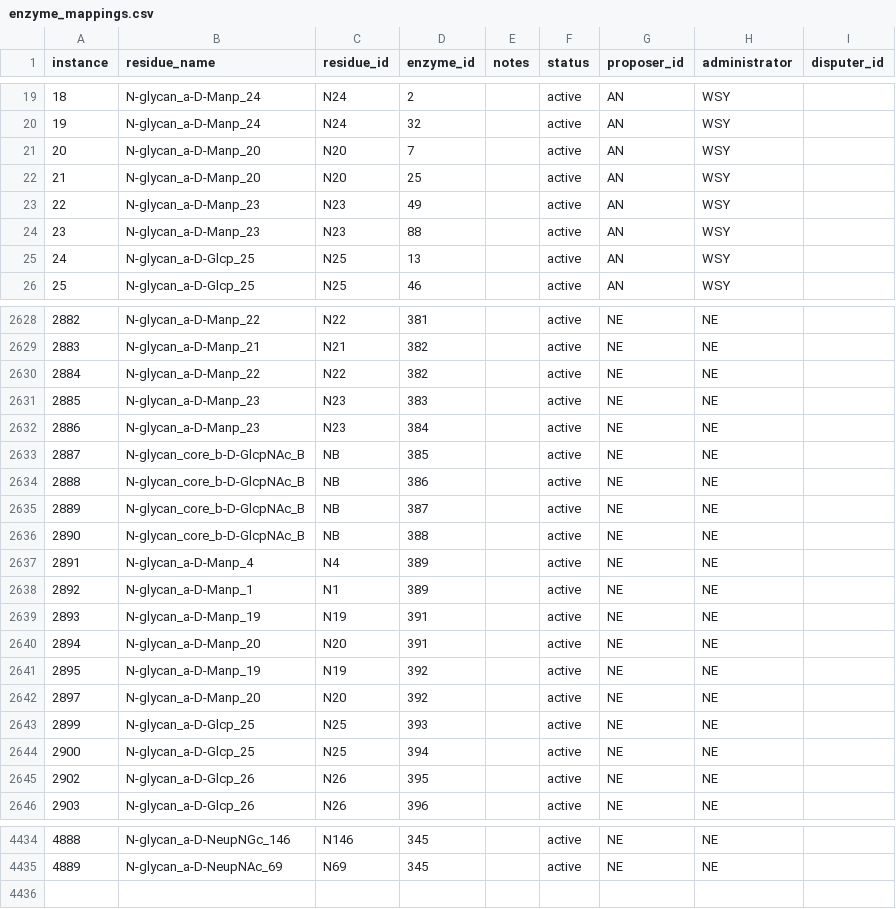
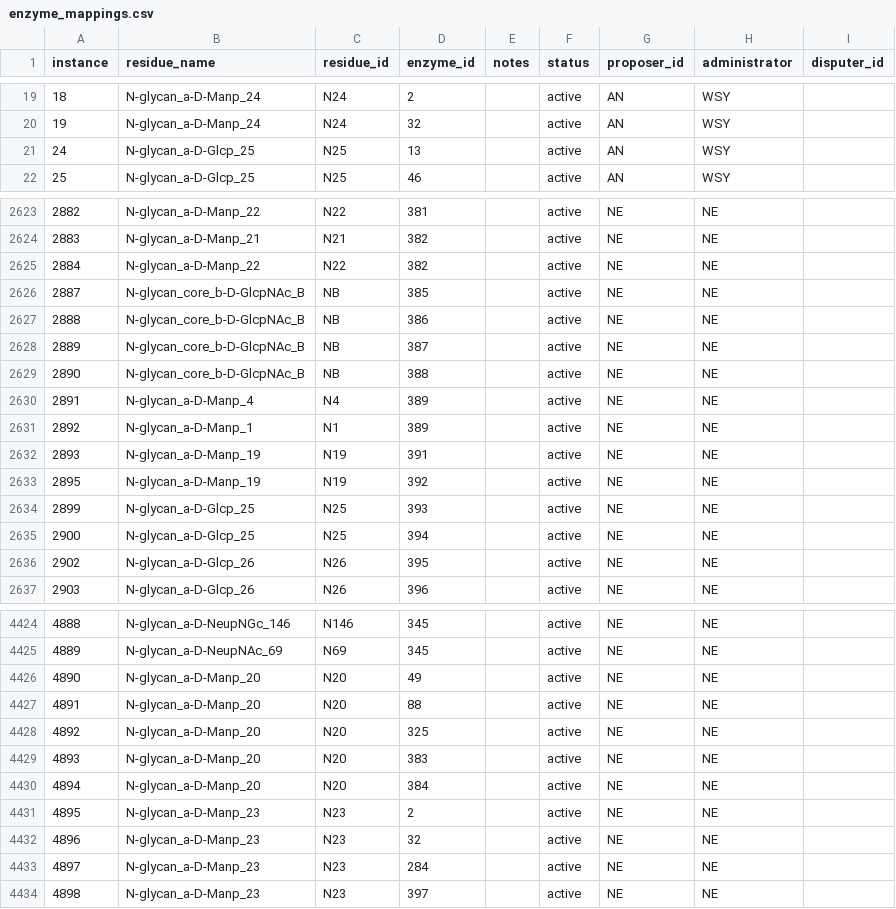
Before and after one commit to glygen-glycan-data/glycoTree, a CSV file: model/enzyme_mappings.csv, drawn as a sheet; only a part is shown, gaps mark what is left out; removed rows and columns are numbered as before the commit, all else as after; the diff covers the shown part only; the diff names each change by its address in the sheet, - before the commit and + after, or states it on an @@ line.

Commit message:
enzyme correction for N20 and N23

```diff
--- a/model/enzyme_mappings.csv
+++ b/model/enzyme_mappings.csv
-row 21: 20 | N-glycan_a-D-Manp_20 | N20 | 7 |  | active | AN | WSY
-row 22: 21 | N-glycan_a-D-Manp_20 | N20 | 25 |  | active | AN | WSY
-row 23: 22 | N-glycan_a-D-Manp_23 | N23 | 49 |  | active | AN | WSY
-row 24: 23 | N-glycan_a-D-Manp_23 | N23 | 88 |  | active | AN | WSY
-row 2631: 2885 | N-glycan_a-D-Manp_23 | N23 | 383 |  | active | NE | NE
-row 2632: 2886 | N-glycan_a-D-Manp_23 | N23 | 384 |  | active | NE | NE
-row 2640: 2894 | N-glycan_a-D-Manp_20 | N20 | 391 |  | active | NE | NE
-row 2642: 2897 | N-glycan_a-D-Manp_20 | N20 | 392 |  | active | NE | NE
+row 4426: 4890 | N-glycan_a-D-Manp_20 | N20 | 49 |  | active | NE | NE
+row 4427: 4891 | N-glycan_a-D-Manp_20 | N20 | 88 |  | active | NE | NE
+row 4428: 4892 | N-glycan_a-D-Manp_20 | N20 | 325 |  | active | NE | NE
+row 4429: 4893 | N-glycan_a-D-Manp_20 | N20 | 383 |  | active | NE | NE
+row 4430: 4894 | N-glycan_a-D-Manp_20 | N20 | 384 |  | active | NE | NE
+row 4431: 4895 | N-glycan_a-D-Manp_23 | N23 | 2 |  | active | NE | NE
+row 4432: 4896 | N-glycan_a-D-Manp_23 | N23 | 32 |  | active | NE | NE
+row 4433: 4897 | N-glycan_a-D-Manp_23 | N23 | 284 |  | active | NE | NE
+row 4434: 4898 | N-glycan_a-D-Manp_23 | N23 | 397 |  | active | NE | NE
```
Also changed, not shown: 2 removed rows elsewhere in this file.
